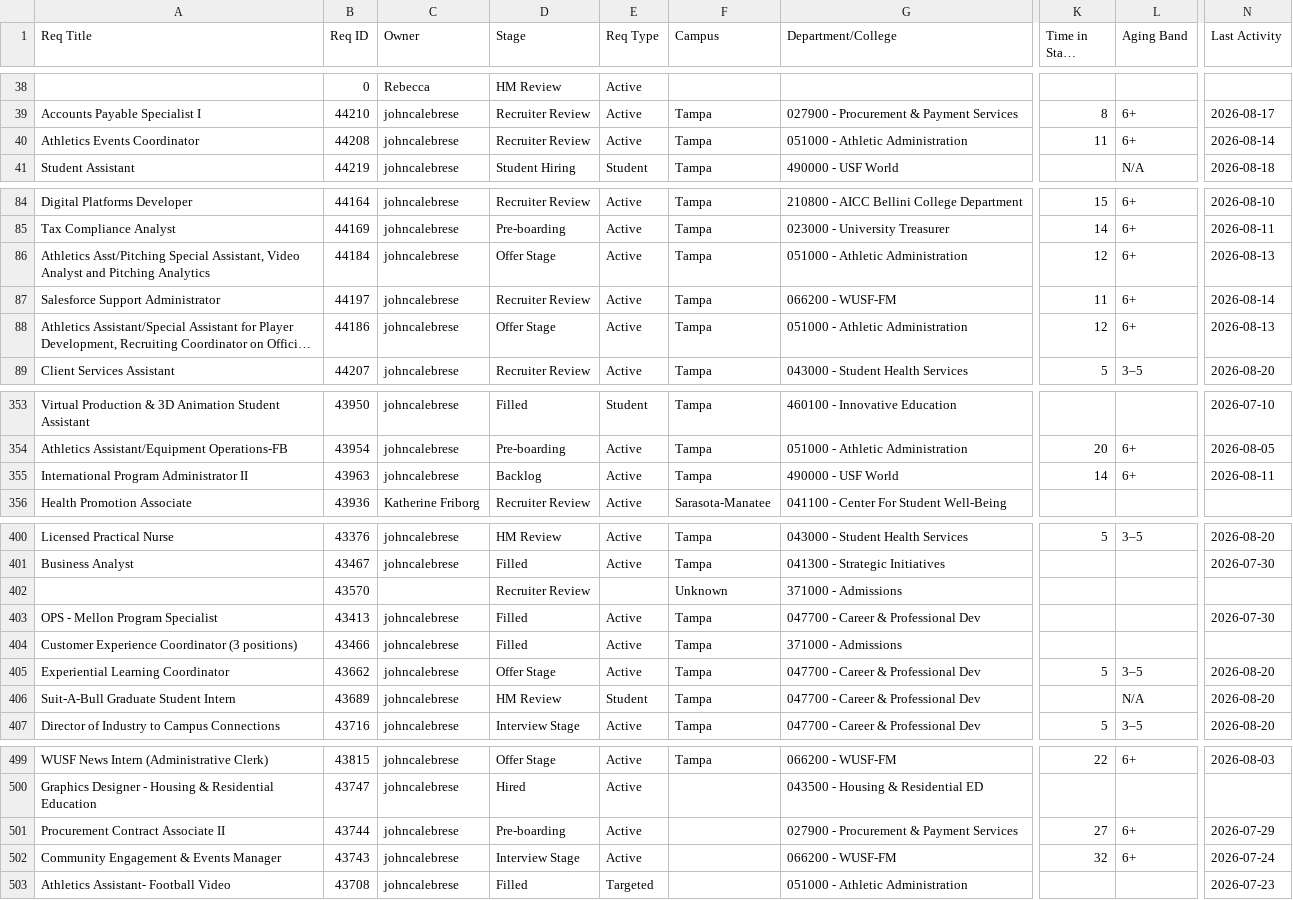
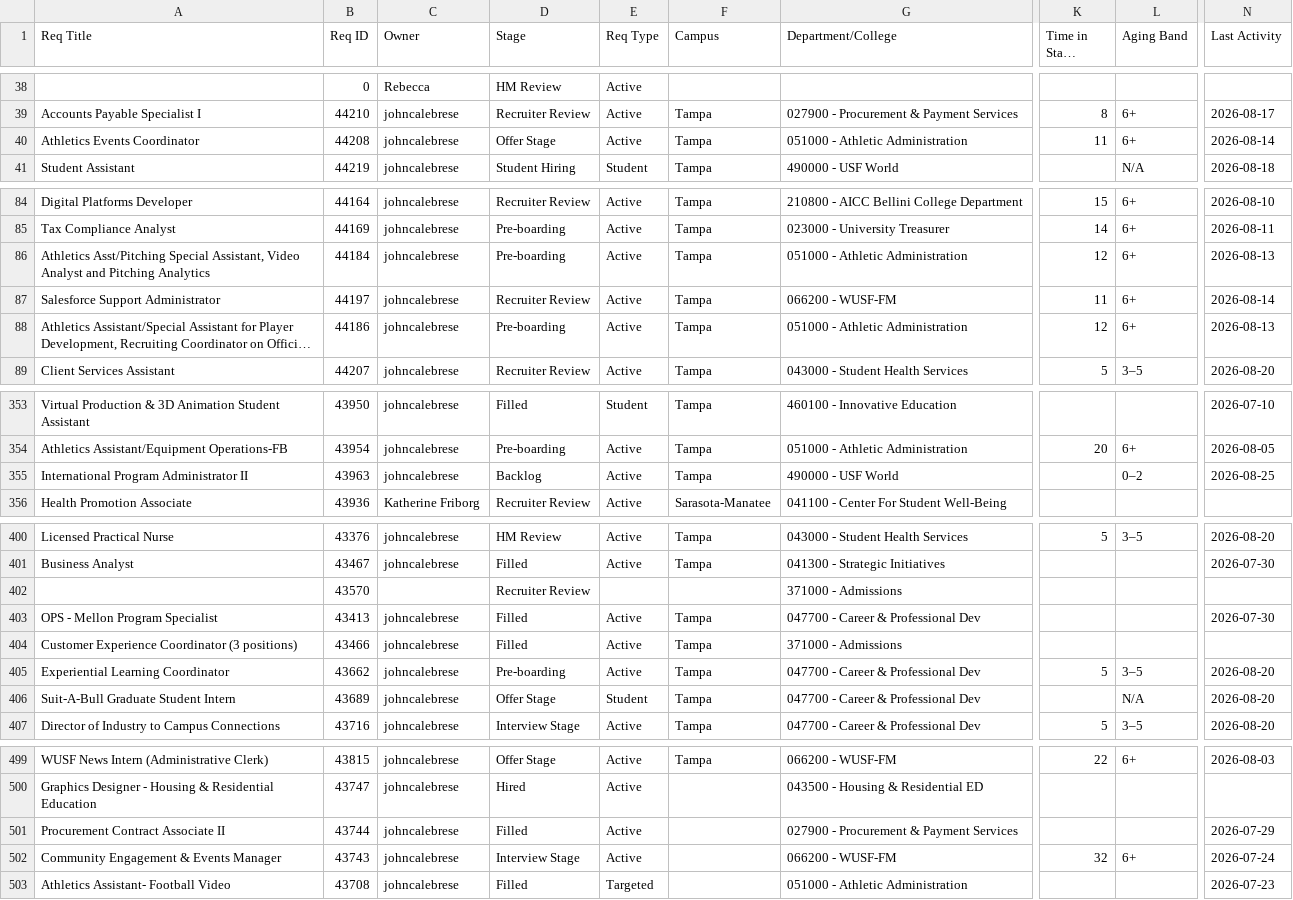
Before and after one commit to gabelopez-dev/usf-dashboard, a CSV file: data_clean.csv, drawn as a sheet; only a part is shown, gaps mark what is left out; long unchanged cells end in …; the diff covers the shown part only; the diff names each change by its address in the sheet, - before the commit and + after, or states it on an @@ line.

```diff
--- a/data_clean.csv
+++ b/data_clean.csv
-D40 (Stage): Recruiter Review
+D40 (Stage): Offer Stage
-D86 (Stage): Offer Stage
+D86 (Stage): Pre-boarding
-D88 (Stage): Offer Stage
+D88 (Stage): Pre-boarding
-K355 (Time in Stage (Days)): 14
+K355 (Time in Stage (Days)): (empty)
-L355 (Aging Band): 6+
+L355 (Aging Band): 0–2
-N355 (Last Activity): 2026-08-11
+N355 (Last Activity): 2026-08-25
-F402 (Campus): Unknown
+F402 (Campus): (empty)
-D405 (Stage): Offer Stage
+D405 (Stage): Pre-boarding
-D406 (Stage): HM Review
+D406 (Stage): Offer Stage
-D501 (Stage): Pre-boarding
+D501 (Stage): Filled
-K501 (Time in Stage (Days)): 27
+K501 (Time in Stage (Days)): (empty)
-L501 (Aging Band): 6+
+L501 (Aging Band): (empty)
```
Also changed, not shown: 31 edited cells elsewhere in this file.
